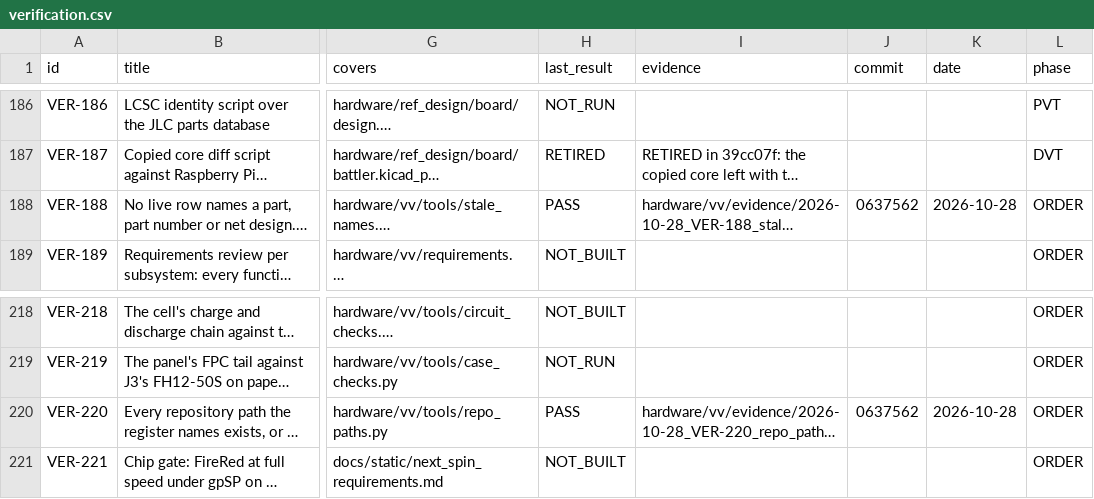
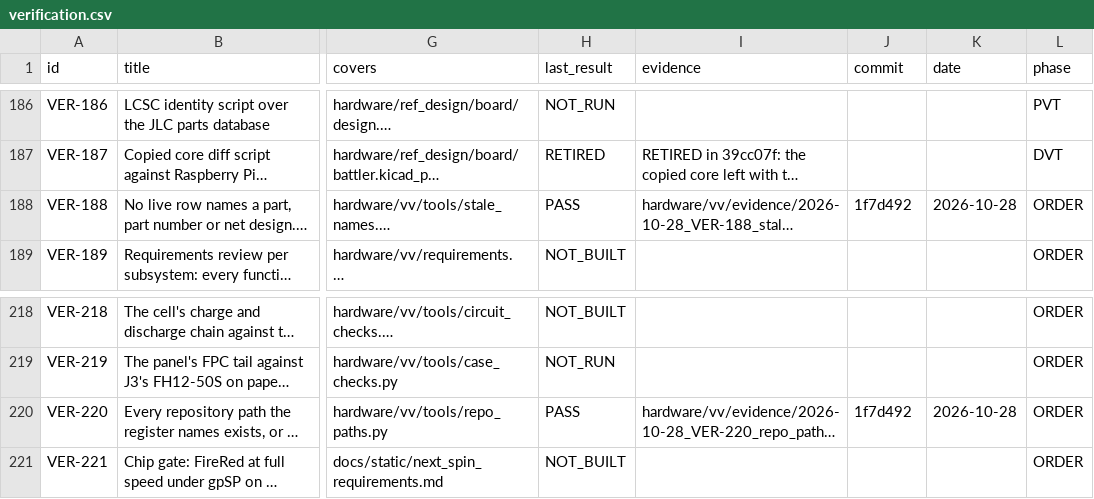
Before and after one commit to alex-berliner/mega_blastoise, a CSV file: hardware/vv/verification.csv, drawn as a sheet; only a part is shown, gaps mark what is left out; long unchanged cells end in …; the diff names each change by its address in the sheet, - before the commit and + after, or states it on an @@ line.

```diff
--- a/hardware/vv/verification.csv
+++ b/hardware/vv/verification.csv
-J188 (commit): 0637562
+J188 (commit): 1f7d492
-J220 (commit): 0637562
+J220 (commit): 1f7d492
```
Also changed, not shown: 3 other files.
